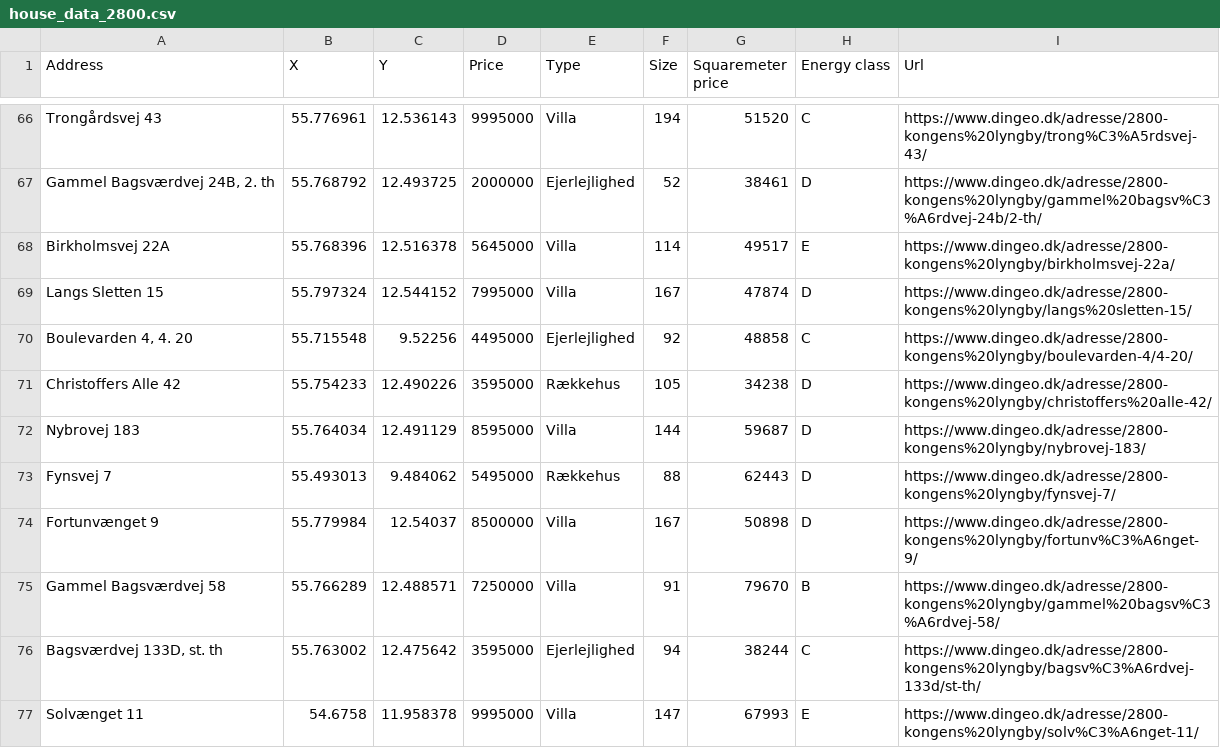
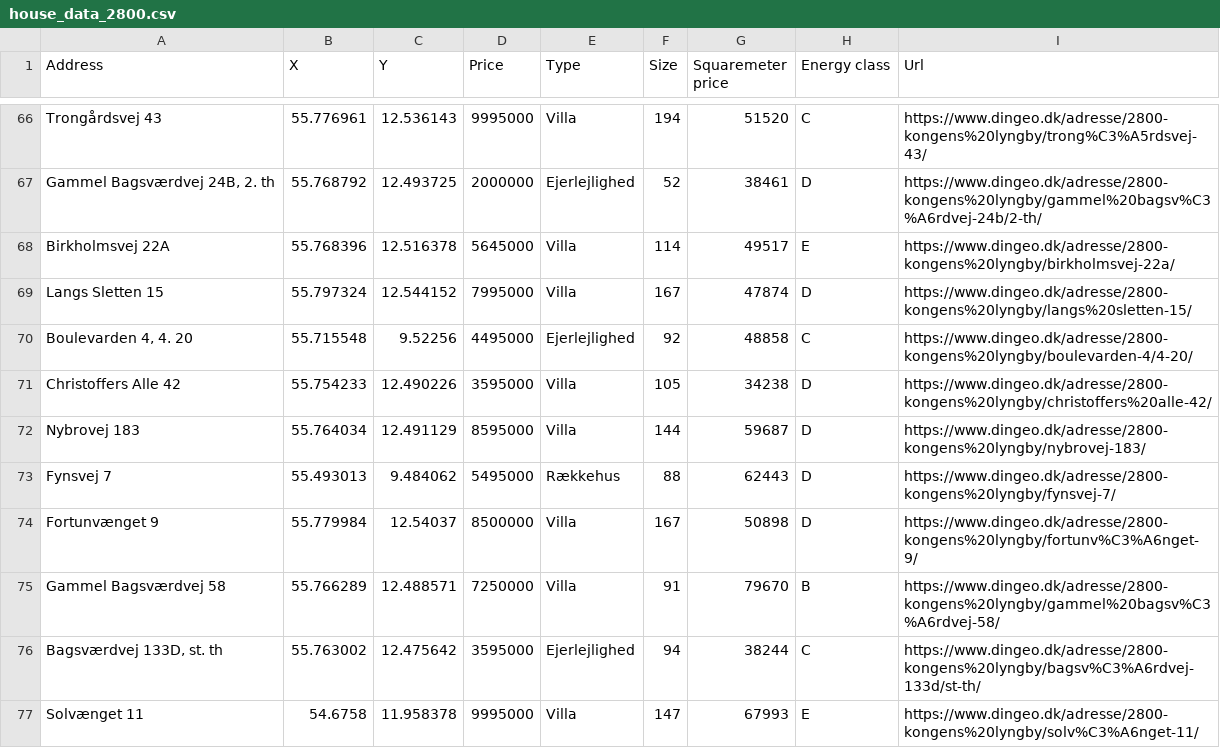
Before and after one commit to OwaisAD/PyHousr, a CSV file: data/house_data/house_data_2800.csv, drawn as a sheet; only a part is shown, gaps mark what is left out.

Commit message:
"fix"

```diff
--- a/data/house_data/house_data_2800.csv
+++ b/data/house_data/house_data_2800.csv
@@ -70,3 +70,3 @@ Langs Sletten 15,55.797324,12.544152,7995000,Villa,167,47874,D,https://www.dinge
 "Boulevarden 4, 4. 20",55.715548,9.52256,4495000,Ejerlejlighed,92,48858,C,https://www.dingeo.dk/adresse/2800-kongens%20lyngby/boulevarden-4/4-20/
-Christoffers Alle 42,55.754233,12.490226,3595000,Rækkehus,105,34238,D,https://www.dingeo.dk/adresse/2800-kongens%20lyngby/christoffers%20alle-42/
+Christoffers Alle 42,55.754233,12.490226,3595000,Villa,105,34238,D,https://www.dingeo.dk/adresse/2800-kongens%20lyngby/christoffers%20alle-42/
 Nybrovej 183,55.764034,12.491129,8595000,Villa,144,59687,D,https://www.dingeo.dk/adresse/2800-kongens%20lyngby/nybrovej-183/
```
